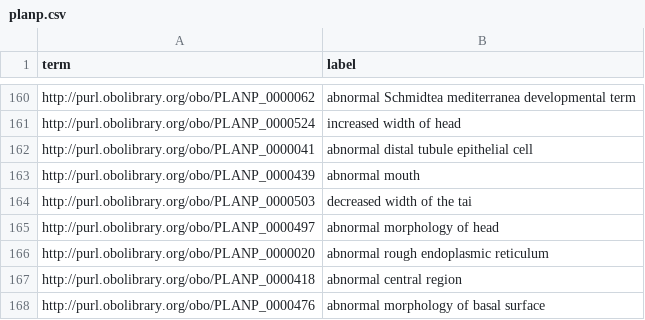
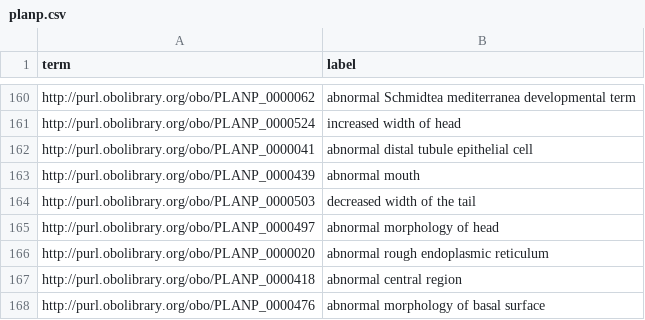
Before and after one commit to obophenotype/planarian-phenotype-ontology, a CSV file: planp.csv, drawn as a sheet; only a part is shown, gaps mark what is left out.

Commit message:
type in tsv. fixed

```diff
--- a/planp.csv
+++ b/planp.csv
@@ -163,3 +163,3 @@ http://purl.obolibrary.org/obo/PLANP_0000041,abnormal distal tubule epithelial c
 http://purl.obolibrary.org/obo/PLANP_0000439,abnormal mouth
-http://purl.obolibrary.org/obo/PLANP_0000503,decreased width of the tai
+http://purl.obolibrary.org/obo/PLANP_0000503,decreased width of the tail
 http://purl.obolibrary.org/obo/PLANP_0000497,abnormal morphology of head
```
